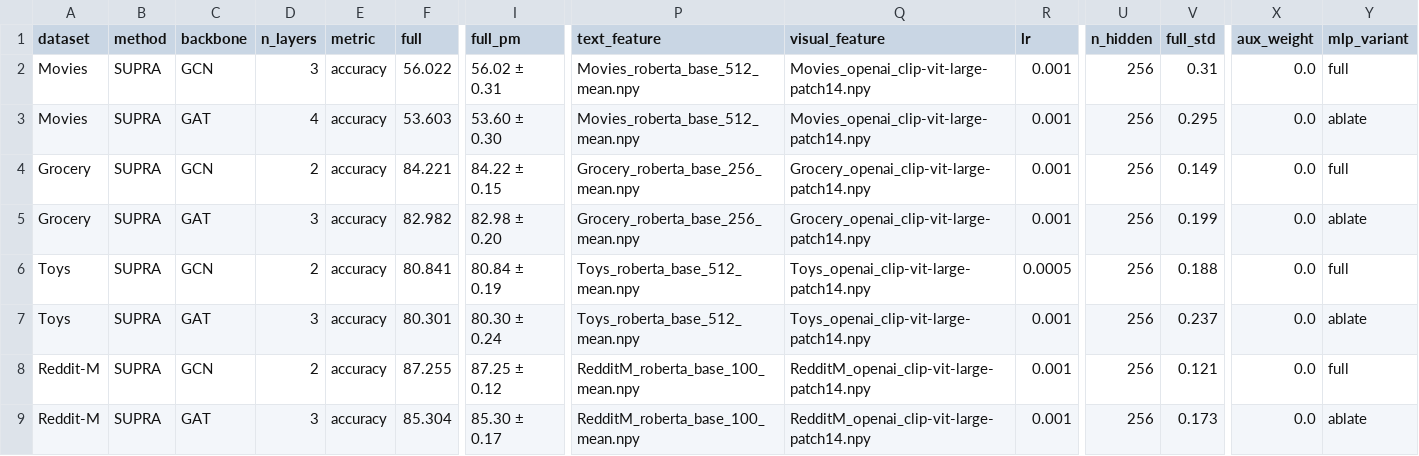
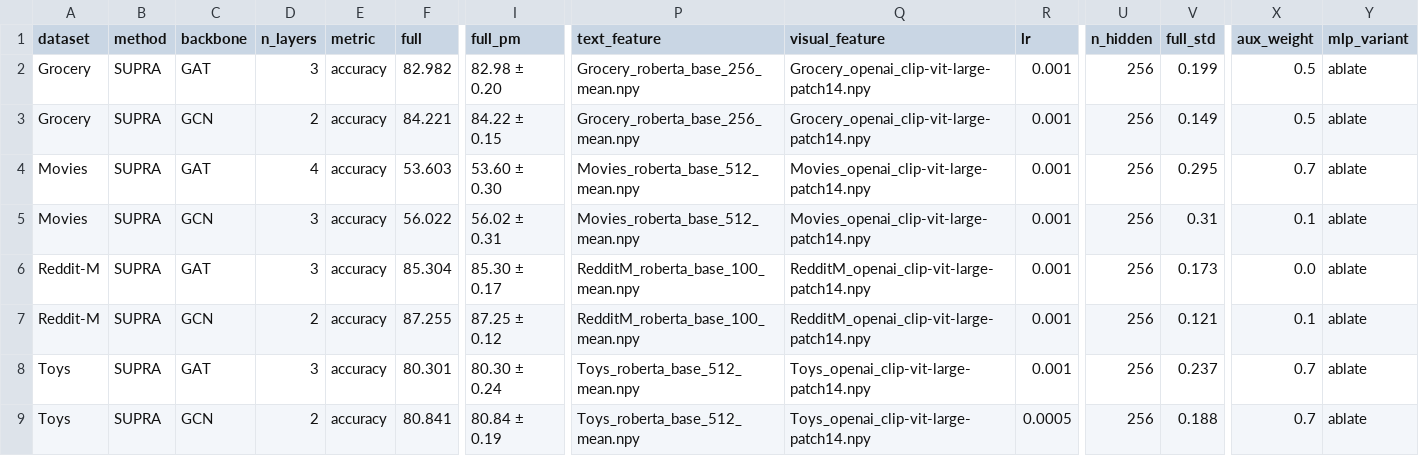
Before and after one commit to sktsherlock/SUPRA, a CSV file: Results/supra_gpu0_clip_roberta_accuracy_best.csv, drawn as a sheet; only a part is shown, gaps mark what is left out; removed rows and columns are numbered as before the commit, all else as after; rows hold the shown columns only; the diff names each change by its address in the sheet, - before the commit and + after, or states it on an @@ line.

Commit message:
fix: rebuild best.csv to match true best rows from all.csv
The previous best.csv was incorrectly keyed on (dataset, backbone, n_layers, metric),
causing mlp_variant and aux_weight to be mismatched with actual best results.
Rebuilt all 4 best.csv files by finding true best per (dataset, backbone) from all.csv.

Key findings:
- Most best results use mlp_variant=ablate (no MLP projection bottleneck)
- aux_weight varies across best configs (0.0, 0.1, 0.3, 0.5, 0.7)

```diff
--- a/Results/supra_gpu0_clip_roberta_accuracy_best.csv
+++ b/Results/supra_gpu0_clip_roberta_accuracy_best.csv
-row 2: Movies | SUPRA | GCN | 3 | accuracy | 56.022 | 56.02 ± 0.31 | Movies_roberta_base_512_mean.npy | Movies_openai_clip-vit-large-patch14.npy | 0.001 | 256 | 0.31 | 0.0 | full
-A2 (dataset): Movies
+A2 (dataset): Grocery
-D2 (n_layers): 4
+D2 (n_layers): 3
-F2 (full): 53.603
+F2 (full): 82.982
-I2 (full_pm): 53.60 ± 0.30
+I2 (full_pm): 82.98 ± 0.20
-P2 (text_feature): Movies_roberta_base_512_mean.npy
+P2 (text_feature): Grocery_roberta_base_256_mean.npy
-Q2 (visual_feature): Movies_openai_clip-vit-large-patch14.npy
+Q2 (visual_feature): Grocery_openai_clip-vit-large-patch14.npy
-V2 (full_std): 0.295
+V2 (full_std): 0.199
-X2:X3 (aux_weight): 0.0
+X2:X3 (aux_weight): 0.5
-Y3 (mlp_variant): full
+Y3 (mlp_variant): ablate
-A4 (dataset): Grocery
+A4 (dataset): Movies
-D4 (n_layers): 3
+D4 (n_layers): 4
-F4 (full): 82.982
+F4 (full): 53.603
-I4 (full_pm): 82.98 ± 0.20
+I4 (full_pm): 53.60 ± 0.30
-P4 (text_feature): Grocery_roberta_base_256_mean.npy
+P4 (text_feature): Movies_roberta_base_512_mean.npy
-Q4 (visual_feature): Grocery_openai_clip-vit-large-patch14.npy
+Q4 (visual_feature): Movies_openai_clip-vit-large-patch14.npy
-V4 (full_std): 0.199
+V4 (full_std): 0.295
-X4 (aux_weight): 0.0
+X4 (aux_weight): 0.7
-row 6: Toys | SUPRA | GCN | 2 | accuracy | 80.841 | 80.84 ± 0.19 | Toys_roberta_base_512_mean.npy | Toys_openai_clip-vit-large-patch14.npy | 0.0005 | 256 | 0.188 | 0.0 | full
-A5 (dataset): Toys
+A5 (dataset): Movies
-C5 (backbone): GAT
+C5 (backbone): GCN
-F5 (full): 80.301
+F5 (full): 56.022
-I5 (full_pm): 80.30 ± 0.24
+I5 (full_pm): 56.02 ± 0.31
-P5 (text_feature): Toys_roberta_base_512_mean.npy
+P5 (text_feature): Movies_roberta_base_512_mean.npy
-Q5 (visual_feature): Toys_openai_clip-vit-large-patch14.npy
+Q5 (visual_feature): Movies_openai_clip-vit-large-patch14.npy
-V5 (full_std): 0.237
+V5 (full_std): 0.31
-X5 (aux_weight): 0.0
+X5 (aux_weight): 0.1
-row 8: Reddit-M | SUPRA | GCN | 2 | accuracy | 87.255 | 87.25 ± 0.12 | RedditM_roberta_base_100_mean.npy | RedditM_openai_clip-vit-large-patch14.npy | 0.001 | 256 | 0.121 | 0.0 | full
+row 7: Reddit-M | SUPRA | GCN | 2 | accuracy | 87.255 | 87.25 ± 0.12 | RedditM_roberta_base_100_mean.npy | RedditM_openai_clip-vit-large-patch14.npy | 0.001 | 256 | 0.121 | 0.1 | ablate
+row 8: Toys | SUPRA | GAT | 3 | accuracy | 80.301 | 80.30 ± 0.24 | Toys_roberta_base_512_mean.npy | Toys_openai_clip-vit-large-patch14.npy | 0.001 | 256 | 0.237 | 0.7 | ablate
+row 9: Toys | SUPRA | GCN | 2 | accuracy | 80.841 | 80.84 ± 0.19 | Toys_roberta_base_512_mean.npy | Toys_openai_clip-vit-large-patch14.npy | 0.0005 | 256 | 0.188 | 0.7 | ablate
```
Also changed, not shown: Results/supra_gpu0_clip_roberta_f1_best.csv, Results/supra_gpu0_default_accuracy_best.csv, 1 other file.
